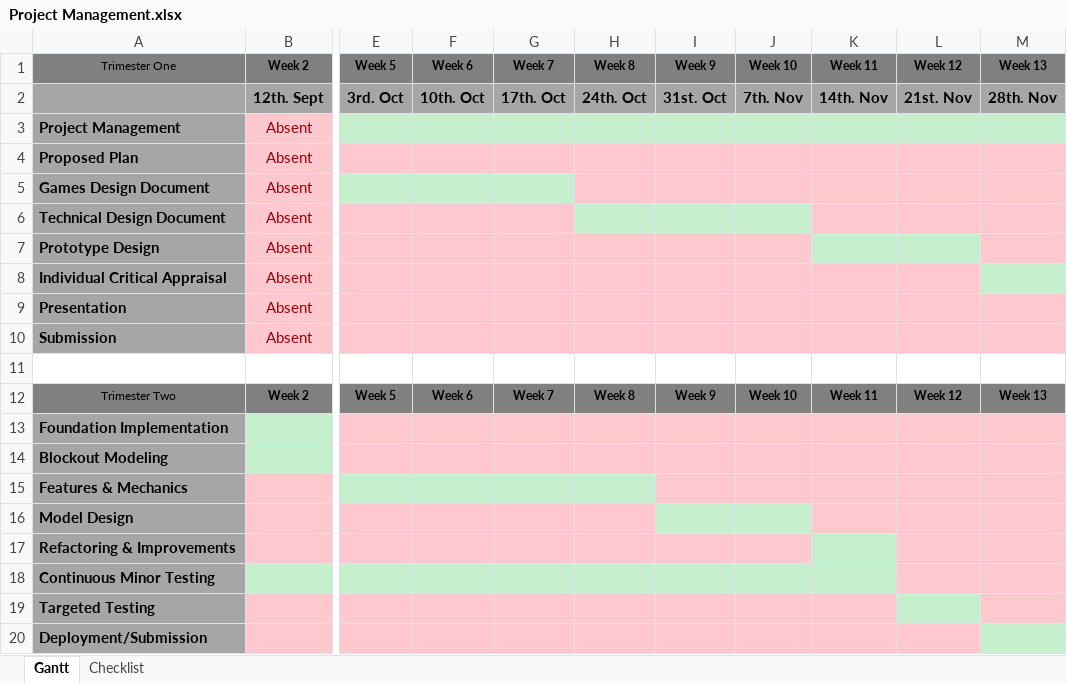
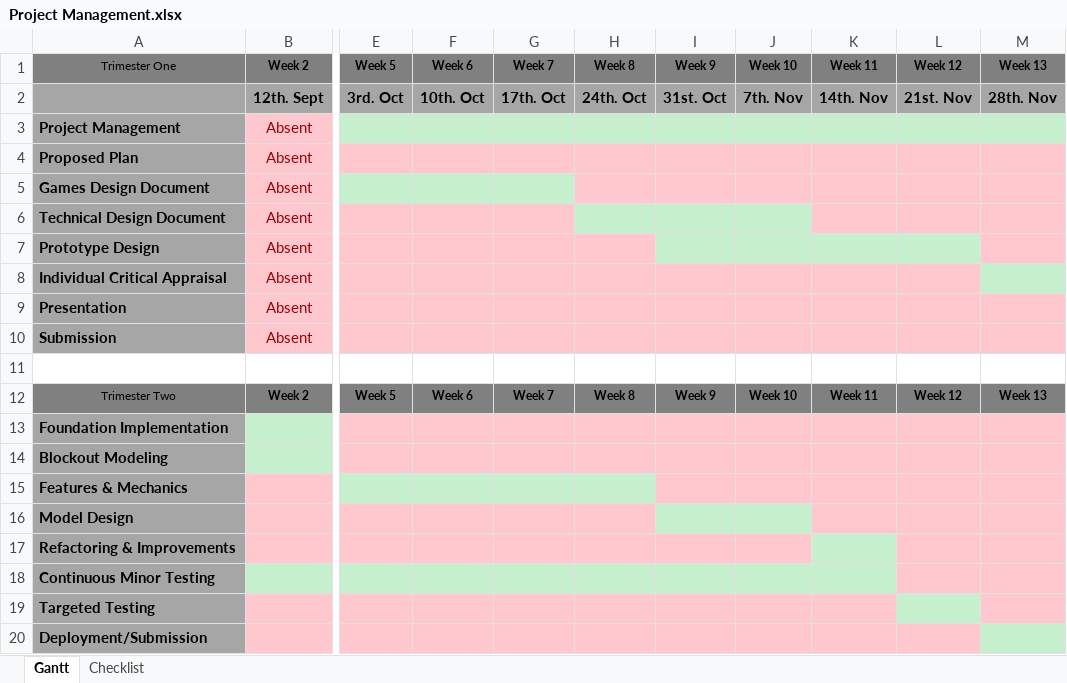
Before and after one commit to alasdairhendry/y3-games-dev-project, an Excel workbook: Trimester One/Documentation/Report/Project Management.xlsx, sheet Gantt, drawn as a sheet; only a part is shown, gaps mark what is left out; values as stored, in another font and other column widths than the file's, no borders; the diff names each change by its address in the sheet, - before the commit and + after, or states it on an @@ line.

```diff
--- a/Trimester One/Documentation/Report/Project Management.xlsx (sheet Gantt)
+++ b/Trimester One/Documentation/Report/Project Management.xlsx (sheet Gantt)
-I7:J7 fill: #FFC7CE
+I7:J7 fill: #C6EFCE
```
Also changed, not shown: sheet Checklist, 3 other files.
